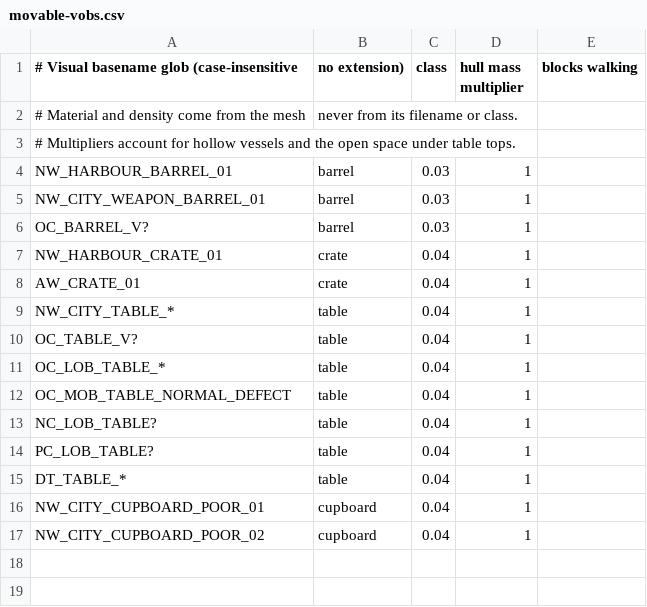
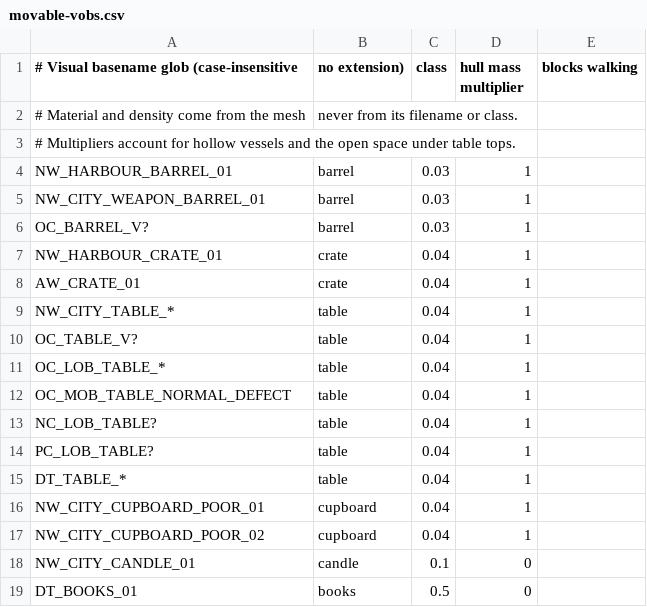
Before and after one commit to ffring/GothicAI, a CSV file: OpenGothic/data/movable-vobs.csv, drawn as a sheet; the diff names each change by its address in the sheet, - before the commit and + after, or states it on an @@ line.

Commit message:
Clamp authored movable vobs against loaded world geometry

```diff
--- a/OpenGothic/data/movable-vobs.csv
+++ b/OpenGothic/data/movable-vobs.csv
+row 18: NW_CITY_CANDLE_01 | candle | 0.1 | 0
+row 19: DT_BOOKS_01 | books | 0.5 | 0
```
Also changed, not shown: 26 other files.
